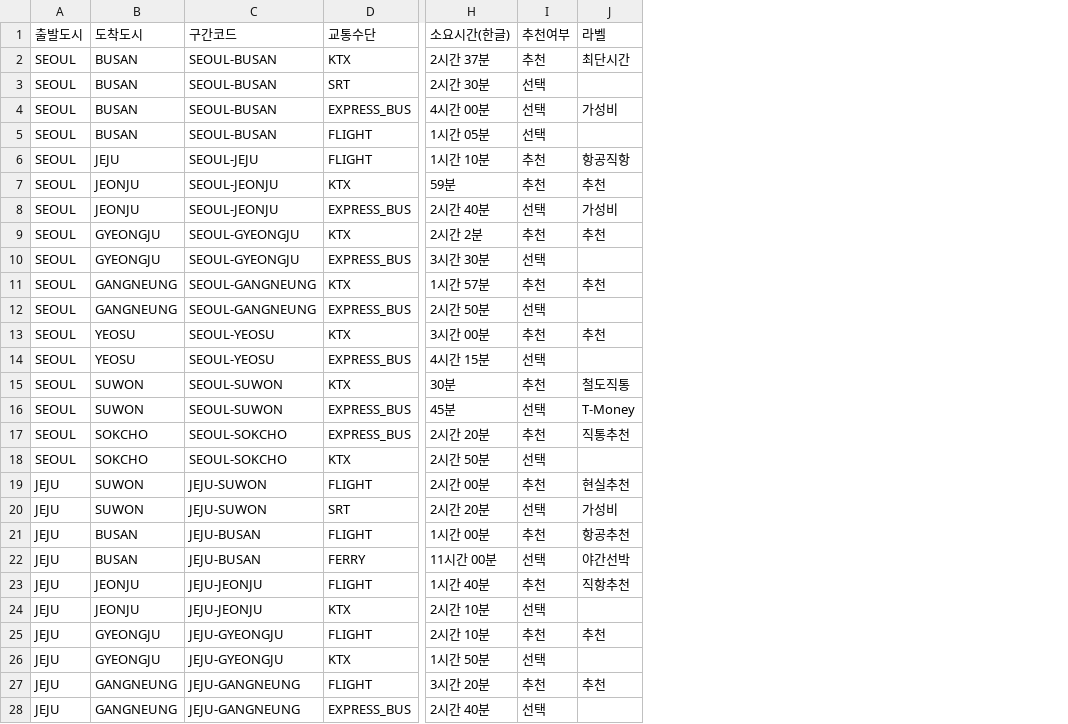
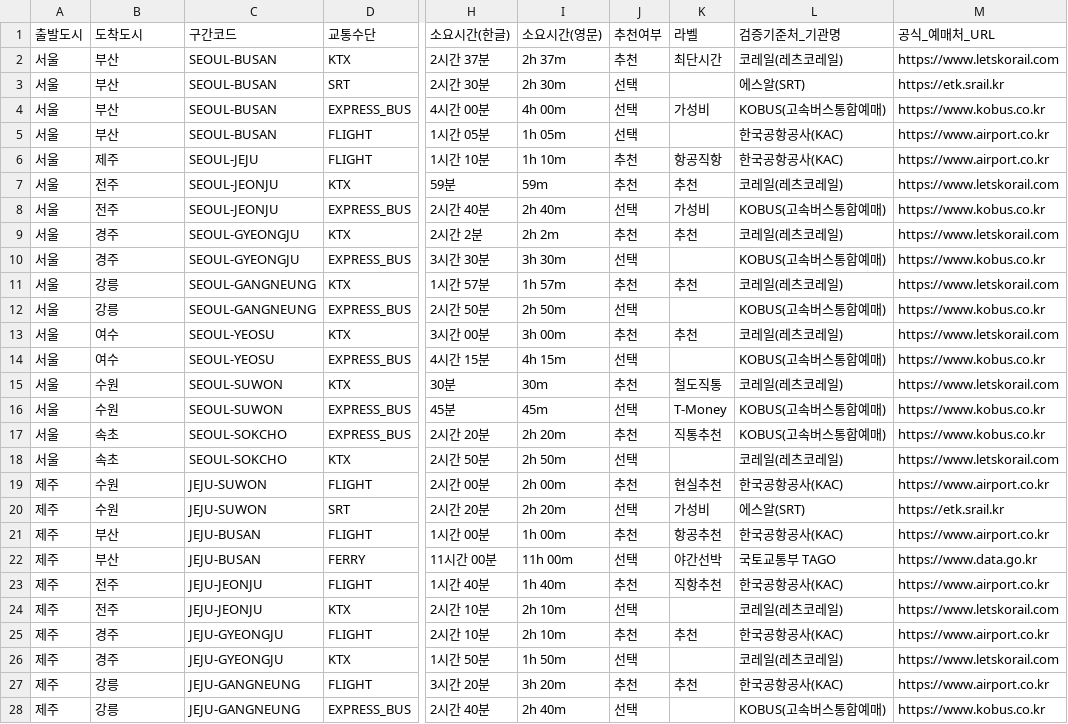
Before and after one commit to hiel-webapp/K-travel-Budget, a CSV file: public/downloads/korea_transit_fares_10cities.csv, drawn as a sheet; only a part is shown, gaps mark what is left out; the diff covers the shown part only; the diff names each change by its address in the sheet, - before the commit and + after, or states it on an @@ line.

```diff
--- a/public/downloads/korea_transit_fares_10cities.csv
+++ b/public/downloads/korea_transit_fares_10cities.csv
+column I (소요시간(영문)), rows 2-28: 2h 37m | 2h 30m | 4h 00m | 1h 05m | 1h 10m | 59m | 2h 40m | 2h 2m | 3h 30m | 1h 57m | 2h 50m | 3h 00m | 4h 15m | 30m | 45m | 2h 20m | 2h 50m | 2h 00m | 2h 20m | 1h 00m | 11h 00m | 1h 40m | 2h 10m | 2h 10m | 1h 50m | 3h 20m | 2h 40m
+column L (검증기준처_기관명), rows 2-28: 코레일(레츠코레일) | 에스알(SRT) | KOBUS(고속버스통합예매) | 한국공항공사(KAC) | 한국공항공사(KAC) | 코레일(레츠코레일) | KOBUS(고속버스통합예매) | 코레일(레츠코레일) | KOBUS(고속버스통합예매) | 코레일(레츠코레일) | KOBUS(고속버스통합예매) | 코레일(레츠코레일) | KOBUS(고속버스통합예매) | 코레일(레츠코레일) | KOBUS(고속버스통합예매) | KOBUS(고속버스통합예매) | 코레일(레츠코레일) | 한국공항공사(KAC) | 에스알(SRT) | 한국공항공사(KAC) | 국토교통부 TAGO | 한국공항공사(KAC) | 코레일(레츠코레일) | 한국공항공사(KAC) | 코레일(레츠코레일) | 한국공항공사(KAC) | KOBUS(고속버스통합예매)
+column M (공식_예매처_URL), rows 2-28: https://www.letskorail.com | https://etk.srail.kr | https://www.kobus.co.kr | https://www.airport.co.kr | https://www.airport.co.kr | https://www.letskorail.com | https://www.kobus.co.kr | https://www.letskorail.com | https://www.kobus.co.kr | https://www.letskorail.com | https://www.kobus.co.kr | https://www.letskorail.com | https://www.kobus.co.kr | https://www.letskorail.com | https://www.kobus.co.kr | https://www.kobus.co.kr | https://www.letskorail.com | https://www.airport.co.kr | https://etk.srail.kr | https://www.airport.co.kr | https://www.data.go.kr | https://www.airport.co.kr | https://www.letskorail.com | https://www.airport.co.kr | https://www.letskorail.com | https://www.airport.co.kr | https://www.kobus.co.kr
-A2:A18 (출발도시): SEOUL
+A2:A18 (출발도시): 서울
-B2:B5 (도착도시): BUSAN
+B2:B5 (도착도시): 부산
-B6 (도착도시): JEJU
+B6 (도착도시): 제주
-B7:B8 (도착도시): JEONJU
+B7:B8 (도착도시): 전주
-B9:B10 (도착도시): GYEONGJU
+B9:B10 (도착도시): 경주
-B11:B12 (도착도시): GANGNEUNG
+B11:B12 (도착도시): 강릉
-B13:B14 (도착도시): YEOSU
+B13:B14 (도착도시): 여수
-B15:B16 (도착도시): SUWON
+B15:B16 (도착도시): 수원
-B17:B18 (도착도시): SOKCHO
+B17:B18 (도착도시): 속초
-A19:A28 (출발도시): JEJU
+A19:A28 (출발도시): 제주
-B19:B20 (도착도시): SUWON
+B19:B20 (도착도시): 수원
-B21:B22 (도착도시): BUSAN
+B21:B22 (도착도시): 부산
-B23:B24 (도착도시): JEONJU
+B23:B24 (도착도시): 전주
-B25:B26 (도착도시): GYEONGJU
+B25:B26 (도착도시): 경주
-B27:B28 (도착도시): GANGNEUNG
+B27:B28 (도착도시): 강릉
```
Also changed, not shown: 110 edited cells elsewhere in this file, 2 other files.
